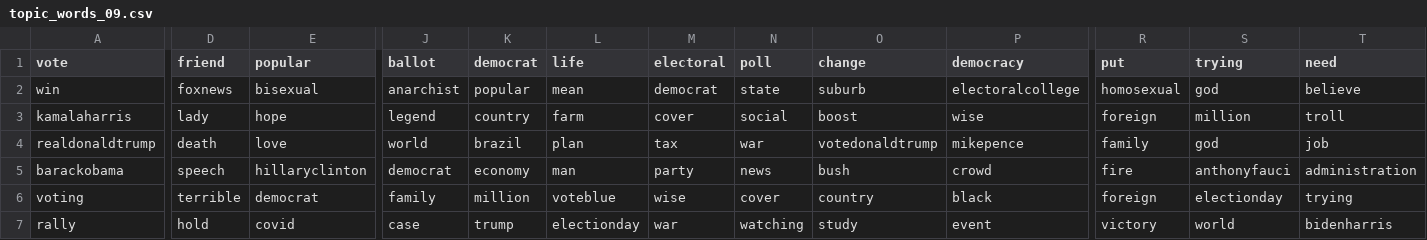
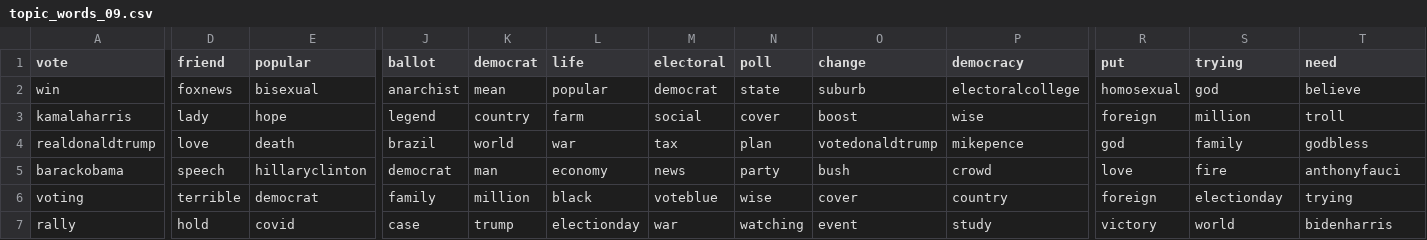
Before and after one commit to edubu2/metis-project4, a CSV file: etc/topic-words/topic_words_09.csv, drawn as a sheet; only a part is shown, gaps mark what is left out; the diff covers the shown part only; the diff names each change by its address in the sheet, - before the commit and + after, or states it on an @@ line.

```diff
--- a/etc/topic-words/topic_words_09.csv
+++ b/etc/topic-words/topic_words_09.csv
-K2 (democrat): popular
+K2 (democrat): mean
-L2 (life): mean
+L2 (life): popular
-M3 (electoral): cover
+M3 (electoral): social
-N3 (poll): social
+N3 (poll): cover
-D4 (friend): death
+D4 (friend): love
-E4 (popular): love
+E4 (popular): death
-J4 (ballot): world
+J4 (ballot): brazil
-K4 (democrat): brazil
+K4 (democrat): world
-L4 (life): plan
+L4 (life): war
-N4 (poll): war
+N4 (poll): plan
-R4 (put): family
+R4 (put): god
-S4 (trying): god
+S4 (trying): family
-T4 (need): job
+T4 (need): godbless
-K5 (democrat): economy
+K5 (democrat): man
-L5 (life): man
+L5 (life): economy
-M5 (electoral): party
+M5 (electoral): news
-N5 (poll): news
+N5 (poll): party
-R5 (put): fire
+R5 (put): love
-S5 (trying): anthonyfauci
+S5 (trying): fire
-T5 (need): administration
+T5 (need): anthonyfauci
-L6 (life): voteblue
+L6 (life): black
-M6 (electoral): wise
+M6 (electoral): voteblue
-N6 (poll): cover
+N6 (poll): wise
-O6 (change): country
+O6 (change): cover
-P6 (democracy): black
+P6 (democracy): country
-O7 (change): study
+O7 (change): event
-P7 (democracy): event
+P7 (democracy): study
```
Also changed, not shown: 26 edited cells elsewhere in this file, etc/topic-words/topic_words_08.csv, etc/topic-words/topic_words_15.csv, 5 other files.
